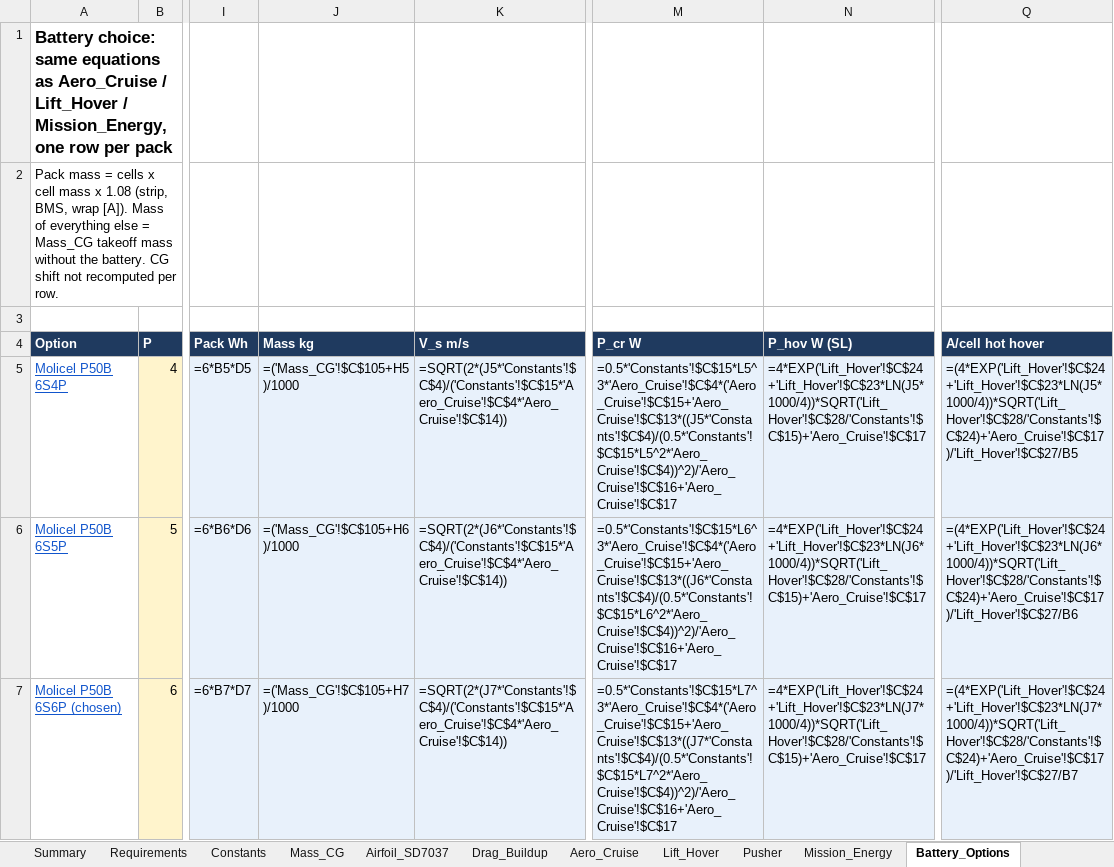
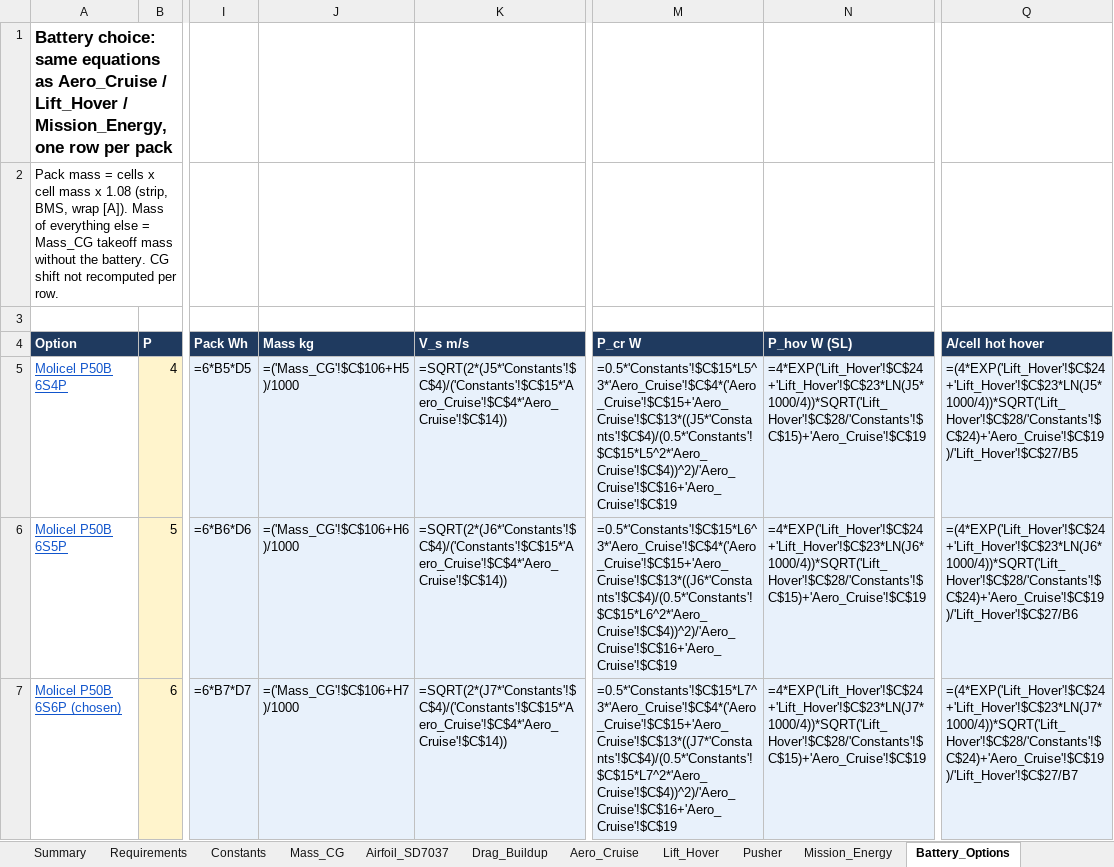
Before and after one commit to Stanford-SkyRunners/ridgeback-design, an Excel workbook: docs/sheets/Ridgeback_00_all_tabs_in_one.xlsx, sheet Battery_Options, drawn as a sheet; only a part is shown, gaps mark what is left out; values as stored, in another font and other column widths than the file's, no borders; formulas without a stored value are shown as written; the diff covers the shown part only; the diff names each change by its address in the sheet, - before the commit and + after, or states it on an @@ line.

```diff
--- a/docs/sheets/Ridgeback_00_all_tabs_in_one.xlsx (sheet Battery_Options)
+++ b/docs/sheets/Ridgeback_00_all_tabs_in_one.xlsx (sheet Battery_Options)
-J5 (Mass kg): =('Mass_CG'!$C$105+H5)/1000
+J5 (Mass kg): =('Mass_CG'!$C$106+H5)/1000
-M5 (P_cr W): =0.5*'Constants'!$C$15*L5^3*'Aero_Cruise'!$C$4*('Aero_Cruise'!$C$15+'Aero_Cruise'!$C$13*((J5*'Constants'!$C$4)/(0.5*'Constants'!$C$15*L5^2*'Aero_Cruise'!$C$4))^2)/'Aero_Cruise'!$C$16+'Aero_Cruise'!$C$17
+M5 (P_cr W): =0.5*'Constants'!$C$15*L5^3*'Aero_Cruise'!$C$4*('Aero_Cruise'!$C$15+'Aero_Cruise'!$C$13*((J5*'Constants'!$C$4)/(0.5*'Constants'!$C$15*L5^2*'Aero_Cruise'!$C$4))^2)/'Aero_Cruise'!$C$16+'Aero_Cruise'!$C$19
-N5 (P_hov W (SL)): =4*EXP('Lift_Hover'!$C$24+'Lift_Hover'!$C$23*LN(J5*1000/4))*SQRT('Lift_Hover'!$C$28/'Constants'!$C$15)+'Aero_Cruise'!$C$17
+N5 (P_hov W (SL)): =4*EXP('Lift_Hover'!$C$24+'Lift_Hover'!$C$23*LN(J5*1000/4))*SQRT('Lift_Hover'!$C$28/'Constants'!$C$15)+'Aero_Cruise'!$C$19
-Q5 (A/cell hot hover): =(4*EXP('Lift_Hover'!$C$24+'Lift_Hover'!$C$23*LN(J5*1000/4))*SQRT('Lift_Hover'!$C$28/'Constants'!$C$24)+'Aero_Cruise'!$C$17)/'Lift_Hover'!$C$27/B5
+Q5 (A/cell hot hover): =(4*EXP('Lift_Hover'!$C$24+'Lift_Hover'!$C$23*LN(J5*1000/4))*SQRT('Lift_Hover'!$C$28/'Constants'!$C$24)+'Aero_Cruise'!$C$19)/'Lift_Hover'!$C$27/B5
-J6 (Mass kg): =('Mass_CG'!$C$105+H6)/1000
+J6 (Mass kg): =('Mass_CG'!$C$106+H6)/1000
-M6 (P_cr W): =0.5*'Constants'!$C$15*L6^3*'Aero_Cruise'!$C$4*('Aero_Cruise'!$C$15+'Aero_Cruise'!$C$13*((J6*'Constants'!$C$4)/(0.5*'Constants'!$C$15*L6^2*'Aero_Cruise'!$C$4))^2)/'Aero_Cruise'!$C$16+'Aero_Cruise'!$C$17
+M6 (P_cr W): =0.5*'Constants'!$C$15*L6^3*'Aero_Cruise'!$C$4*('Aero_Cruise'!$C$15+'Aero_Cruise'!$C$13*((J6*'Constants'!$C$4)/(0.5*'Constants'!$C$15*L6^2*'Aero_Cruise'!$C$4))^2)/'Aero_Cruise'!$C$16+'Aero_Cruise'!$C$19
-N6 (P_hov W (SL)): =4*EXP('Lift_Hover'!$C$24+'Lift_Hover'!$C$23*LN(J6*1000/4))*SQRT('Lift_Hover'!$C$28/'Constants'!$C$15)+'Aero_Cruise'!$C$17
+N6 (P_hov W (SL)): =4*EXP('Lift_Hover'!$C$24+'Lift_Hover'!$C$23*LN(J6*1000/4))*SQRT('Lift_Hover'!$C$28/'Constants'!$C$15)+'Aero_Cruise'!$C$19
-Q6 (A/cell hot hover): =(4*EXP('Lift_Hover'!$C$24+'Lift_Hover'!$C$23*LN(J6*1000/4))*SQRT('Lift_Hover'!$C$28/'Constants'!$C$24)+'Aero_Cruise'!$C$17)/'Lift_Hover'!$C$27/B6
+Q6 (A/cell hot hover): =(4*EXP('Lift_Hover'!$C$24+'Lift_Hover'!$C$23*LN(J6*1000/4))*SQRT('Lift_Hover'!$C$28/'Constants'!$C$24)+'Aero_Cruise'!$C$19)/'Lift_Hover'!$C$27/B6
-J7 (Mass kg): =('Mass_CG'!$C$105+H7)/1000
+J7 (Mass kg): =('Mass_CG'!$C$106+H7)/1000
-M7 (P_cr W): =0.5*'Constants'!$C$15*L7^3*'Aero_Cruise'!$C$4*('Aero_Cruise'!$C$15+'Aero_Cruise'!$C$13*((J7*'Constants'!$C$4)/(0.5*'Constants'!$C$15*L7^2*'Aero_Cruise'!$C$4))^2)/'Aero_Cruise'!$C$16+'Aero_Cruise'!$C$17
+M7 (P_cr W): =0.5*'Constants'!$C$15*L7^3*'Aero_Cruise'!$C$4*('Aero_Cruise'!$C$15+'Aero_Cruise'!$C$13*((J7*'Constants'!$C$4)/(0.5*'Constants'!$C$15*L7^2*'Aero_Cruise'!$C$4))^2)/'Aero_Cruise'!$C$16+'Aero_Cruise'!$C$19
-N7 (P_hov W (SL)): =4*EXP('Lift_Hover'!$C$24+'Lift_Hover'!$C$23*LN(J7*1000/4))*SQRT('Lift_Hover'!$C$28/'Constants'!$C$15)+'Aero_Cruise'!$C$17
+N7 (P_hov W (SL)): =4*EXP('Lift_Hover'!$C$24+'Lift_Hover'!$C$23*LN(J7*1000/4))*SQRT('Lift_Hover'!$C$28/'Constants'!$C$15)+'Aero_Cruise'!$C$19
-Q7 (A/cell hot hover): =(4*EXP('Lift_Hover'!$C$24+'Lift_Hover'!$C$23*LN(J7*1000/4))*SQRT('Lift_Hover'!$C$28/'Constants'!$C$24)+'Aero_Cruise'!$C$17)/'Lift_Hover'!$C$27/B7
+Q7 (A/cell hot hover): =(4*EXP('Lift_Hover'!$C$24+'Lift_Hover'!$C$23*LN(J7*1000/4))*SQRT('Lift_Hover'!$C$28/'Constants'!$C$24)+'Aero_Cruise'!$C$19)/'Lift_Hover'!$C$27/B7
```
Also changed, not shown: 12 edited cells elsewhere in this sheet, sheet BOM_Cost, sheet Mass_CG, sheet Aero_Cruise, sheet Mission_Energy, sheet Summary, sheet Pusher, 2 more sheets, docs/sheets/Ridgeback_01_Overview_Requirements_Decisions.xlsx, docs/sheets/Ridgeback_02_Mass_and_CG.xlsx, 18 other files.
